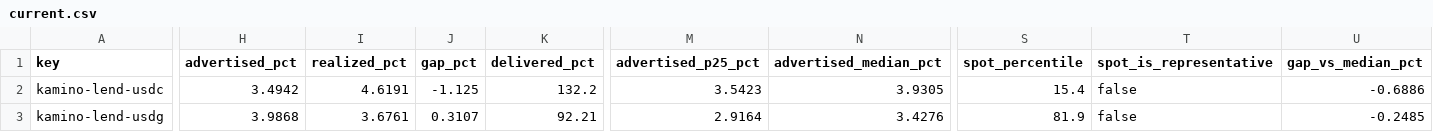
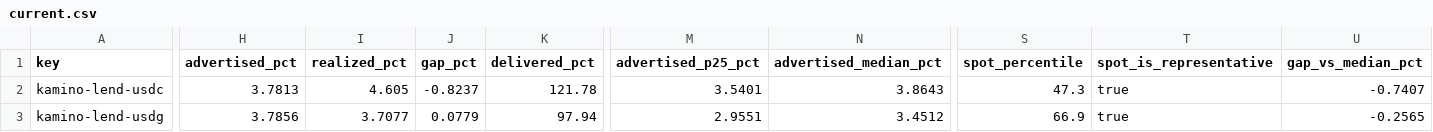
Before and after one commit to kerne-protocol/solhonesty, a CSV file: out/current.csv, drawn as a sheet; only a part is shown, gaps mark what is left out; the diff covers the shown part only; the diff names each change by its address in the sheet, - before the commit and + after, or states it on an @@ line.

```diff
--- a/out/current.csv
+++ b/out/current.csv
-H2 (advertised_pct): 3.4942
+H2 (advertised_pct): 3.7813
-I2 (realized_pct): 4.6191
+I2 (realized_pct): 4.605
-J2 (gap_pct): -1.125
+J2 (gap_pct): -0.8237
-K2 (delivered_pct): 132.2
+K2 (delivered_pct): 121.78
-M2 (advertised_p25_pct): 3.5423
+M2 (advertised_p25_pct): 3.5401
-N2 (advertised_median_pct): 3.9305
+N2 (advertised_median_pct): 3.8643
-S2 (spot_percentile): 15.4
+S2 (spot_percentile): 47.3
-T2:T3 (spot_is_representative): false
+T2:T3 (spot_is_representative): true
-U2 (gap_vs_median_pct): -0.6886
+U2 (gap_vs_median_pct): -0.7407
-H3 (advertised_pct): 3.9868
+H3 (advertised_pct): 3.7856
-I3 (realized_pct): 3.6761
+I3 (realized_pct): 3.7077
-J3 (gap_pct): 0.3107
+J3 (gap_pct): 0.0779
-K3 (delivered_pct): 92.21
+K3 (delivered_pct): 97.94
-M3 (advertised_p25_pct): 2.9164
+M3 (advertised_p25_pct): 2.9551
-N3 (advertised_median_pct): 3.4276
+N3 (advertised_median_pct): 3.4512
-S3 (spot_percentile): 81.9
+S3 (spot_percentile): 66.9
-U3 (gap_vs_median_pct): -0.2485
+U3 (gap_vs_median_pct): -0.2565
```
Also changed, not shown: 179 edited cells elsewhere in this file, 3 other files.
